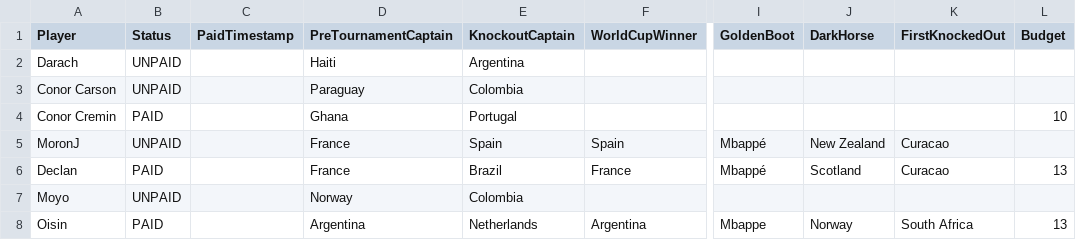
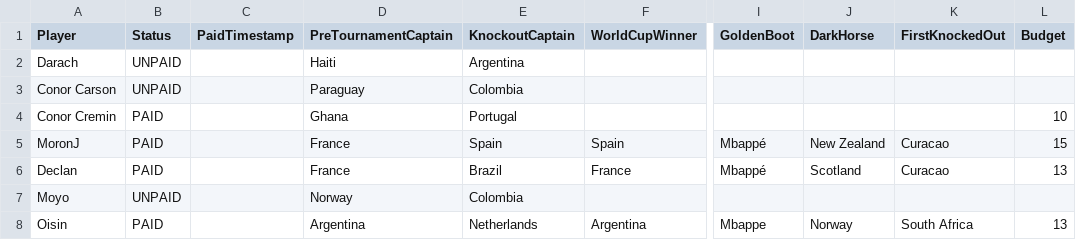
Before and after one commit to oisincarroll296/wc2026-sweepstake-BSC, a CSV file: data/players.csv, drawn as a sheet; only a part is shown, gaps mark what is left out; the diff names each change by its address in the sheet, - before the commit and + after, or states it on an @@ line.

Commit message:
Auto-push: sync data files

```diff
--- a/data/players.csv
+++ b/data/players.csv
-B5 (Status): UNPAID
+B5 (Status): PAID
-L5 (Budget): (empty)
+L5 (Budget): 15
```
